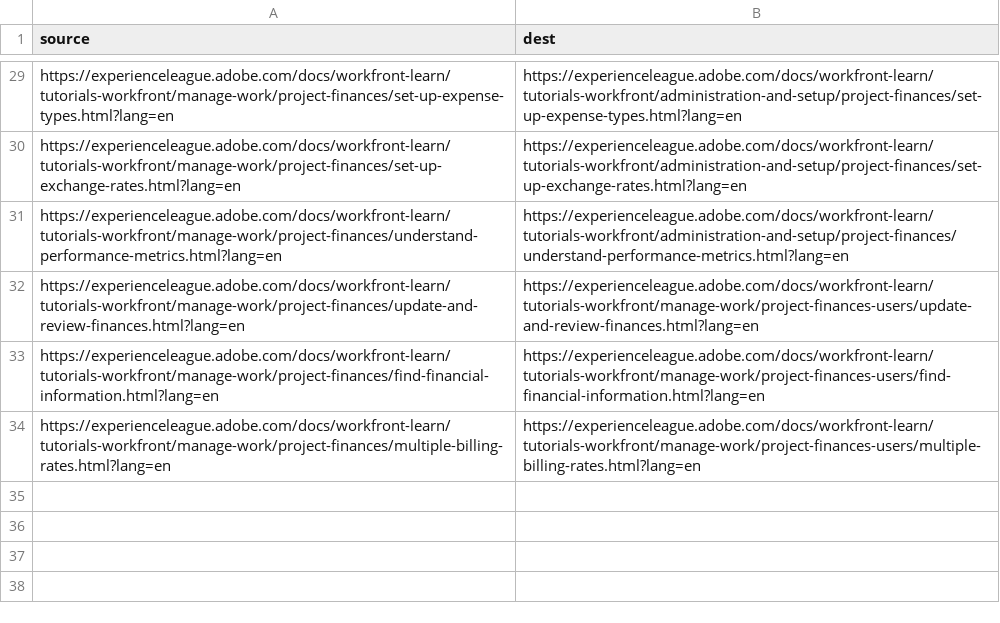
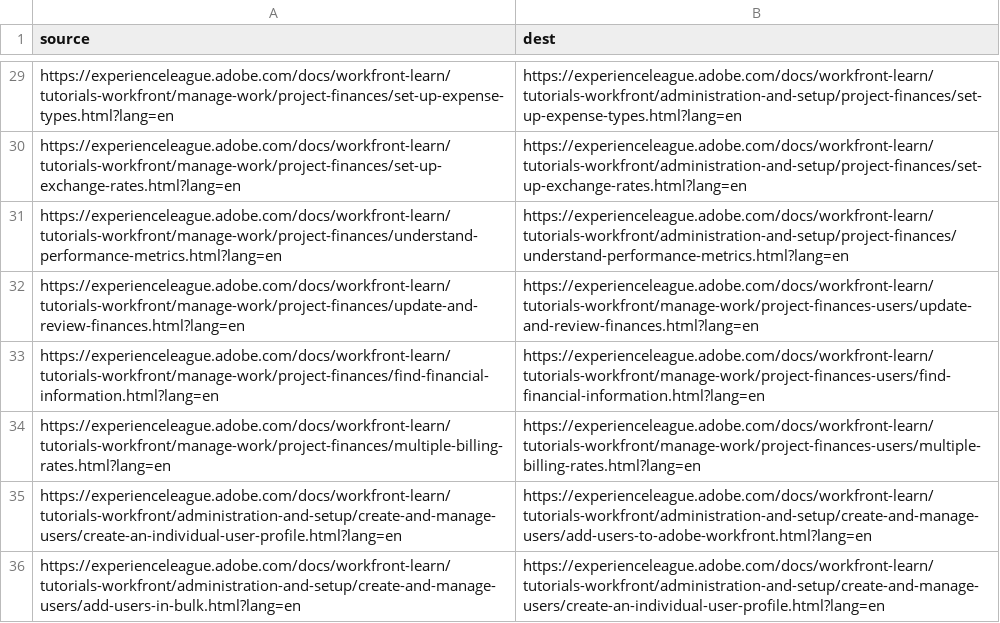
Before and after one commit to AdobeDocs/workfront-learn.en, a CSV file: redirects.csv, drawn as a sheet; only a part is shown, gaps mark what is left out.

Commit message:
Redirects and TOC update
Removed 2 tutorials from TOC and redirected to 1 tutorial.

```diff
--- a/redirects.csv
+++ b/redirects.csv
@@ -34 +34,3 @@ https://experienceleague.adobe.com/docs/workfront-learn/tutorials-workfront/mana
 https://experienceleague.adobe.com/docs/workfront-learn/tutorials-workfront/manage-work/project-finances/multiple-billing-rates.html?lang=en,https://experienceleague.adobe.com/docs/workfront-learn/tutorials-workfront/manage-work/project-finances-users/multiple-billing-rates.html?lang=en
+https://experienceleague.adobe.com/docs/workfront-learn/tutorials-workfront/administration-and-setup/create-and-manage-users/create-an-individual-user-profile.html?lang=en,https://experienceleague.adobe.com/docs/workfront-learn/tutorials-workfront/administration-and-setup/create-and-manage-users/add-users-to-adobe-workfront.html?lang=en
+https://experienceleague.adobe.com/docs/workfront-learn/tutorials-workfront/administration-and-setup/create-and-manage-users/add-users-in-bulk.html?lang=en,https://experienceleague.adobe.com/docs/workfront-learn/tutorials-workfront/administration-and-setup/create-and-manage-users/create-an-individual-user-profile.html?lang=en
```
Also changed, not shown: 1 other file.
